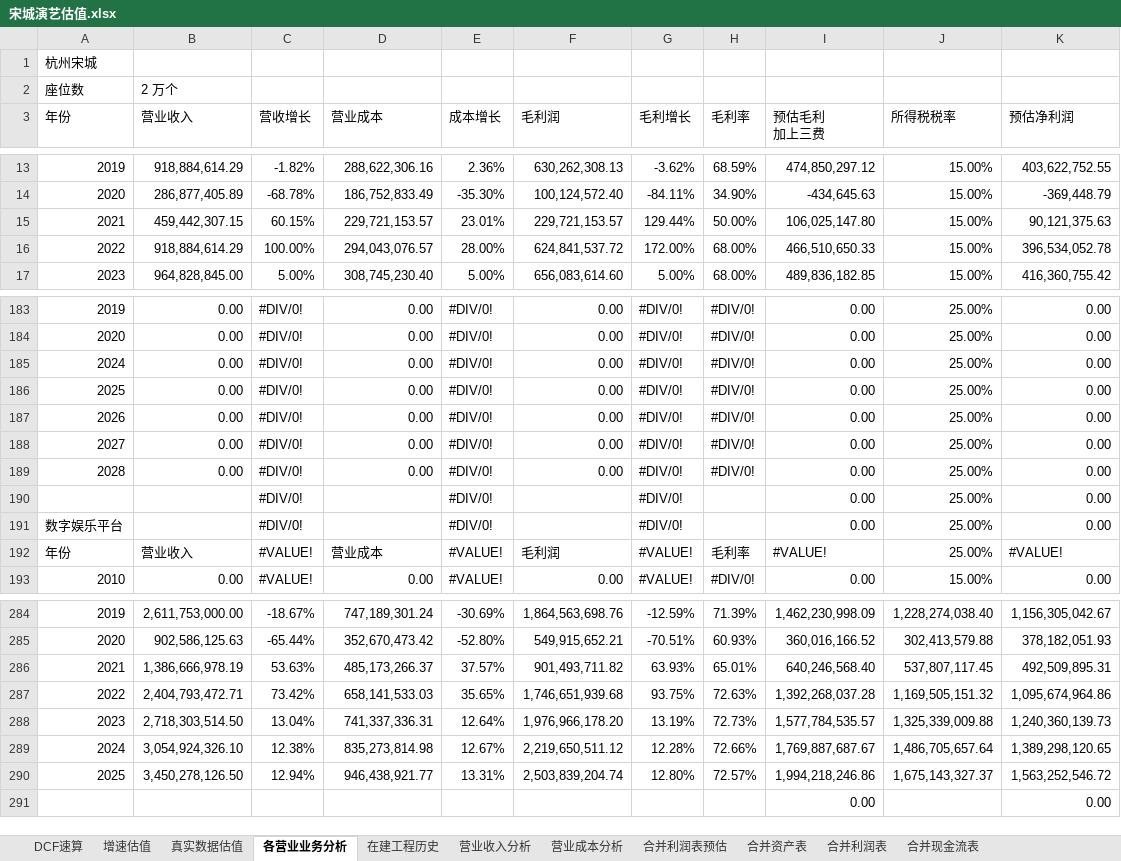
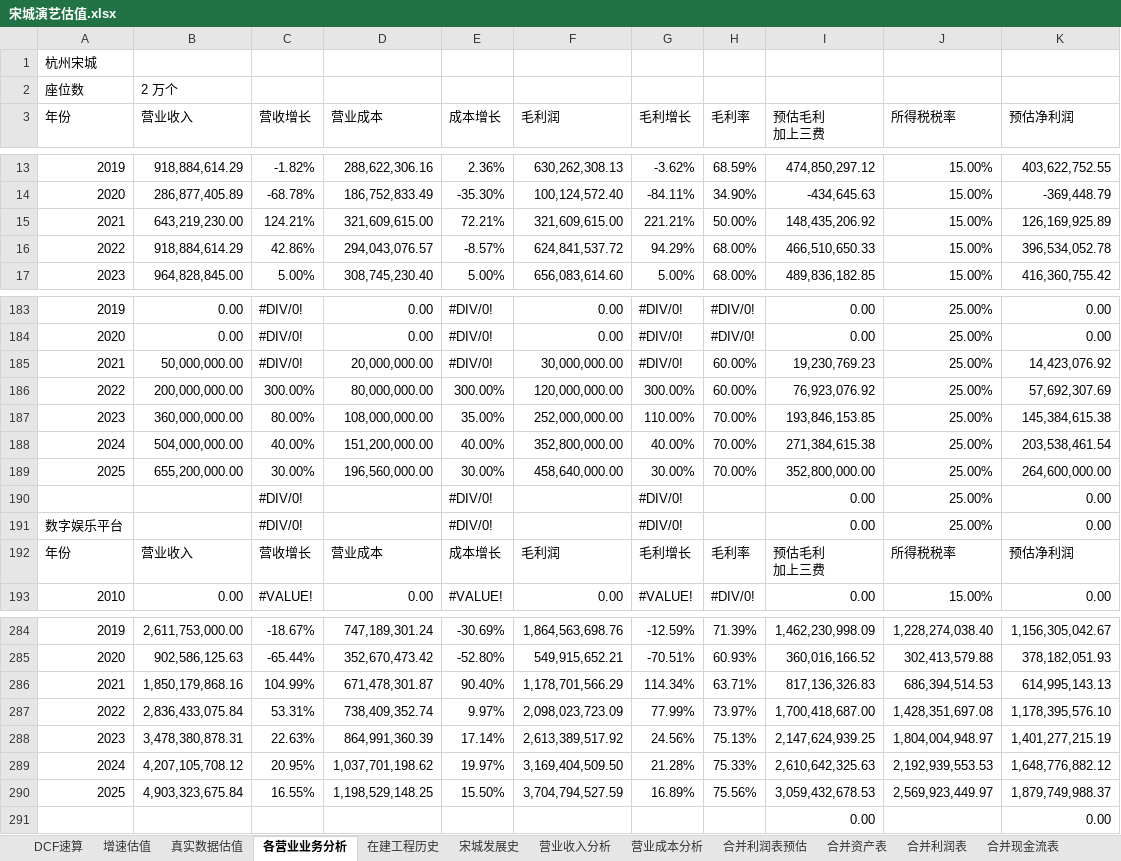
Before and after one commit to bivana/stock_learn, an Excel workbook: 300144_宋城演艺/宋城演艺估值.xlsx, sheet 各营业业务分析, drawn as a sheet; only a part is shown, gaps mark what is left out; values as stored, in another font and other column widths than the file's, no cell formats; removed rows and columns are numbered as before the commit, all else as after; ↵ is a line break in a cell; the diff covers the shown part only; the diff names each change by its address in the sheet, - before the commit and + after, or states it on an @@ line.

```diff
--- a/300144_宋城演艺/宋城演艺估值.xlsx (sheet 各营业业务分析)
+++ b/300144_宋城演艺/宋城演艺估值.xlsx (sheet 各营业业务分析)
+sheet tab: 宋城发展史
-row 15: 2021 | 459,442,307.15 | 60.15% | 229,721,153.57 | 23.01% | 229,721,153.57 | 129.44% | 50.00% | 106,025,147.80 | 15.00% | 90,121,375.63
+row 15: 2021 | 643,219,230.00 | 124.21% | 321,609,615.00 | 72.21% | 321,609,615.00 | 221.21% | 50.00% | 148,435,206.92 | 15.00% | 126,169,925.89
-C16 (营收增长): 100.00%
+C16 (营收增长): 42.86%
-E16 (成本增长): 28.00%
+E16 (成本增长): -8.57%
-G16 (毛利增长): 172.00%
+G16 (毛利增长): 94.29%
-row 185: 2024 | 0.00 | #DIV/0! | 0.00 | #DIV/0! | 0.00 | #DIV/0! | #DIV/0! | 0.00 | 25.00% | 0.00
-row 186: 2025 | 0.00 | #DIV/0! | 0.00 | #DIV/0! | 0.00 | #DIV/0! | #DIV/0! | 0.00 | 25.00% | 0.00
-row 187: 2026 | 0.00 | #DIV/0! | 0.00 | #DIV/0! | 0.00 | #DIV/0! | #DIV/0! | 0.00 | 25.00% | 0.00
-row 188: 2027 | 0.00 | #DIV/0! | 0.00 | #DIV/0! | 0.00 | #DIV/0! | #DIV/0! | 0.00 | 25.00% | 0.00
-row 189: 2028 | 0.00 | #DIV/0! | 0.00 | #DIV/0! | 0.00 | #DIV/0! | #DIV/0! | 0.00 | 25.00% | 0.00
+row 185: 2021 | 50,000,000.00 | #DIV/0! | 20,000,000.00 | #DIV/0! | 30,000,000.00 | #DIV/0! | 60.00% | 19,230,769.23 | 25.00% | 14,423,076.92
+row 186: 2022 | 200,000,000.00 | 300.00% | 80,000,000.00 | 300.00% | 120,000,000.00 | 300.00% | 60.00% | 76,923,076.92 | 25.00% | 57,692,307.69
+row 187: 2023 | 360,000,000.00 | 80.00% | 108,000,000.00 | 35.00% | 252,000,000.00 | 110.00% | 70.00% | 193,846,153.85 | 25.00% | 145,384,615.38
+row 188: 2024 | 504,000,000.00 | 40.00% | 151,200,000.00 | 40.00% | 352,800,000.00 | 40.00% | 70.00% | 271,384,615.38 | 25.00% | 203,538,461.54
+row 189: 2025 | 655,200,000.00 | 30.00% | 196,560,000.00 | 30.00% | 458,640,000.00 | 30.00% | 70.00% | 352,800,000.00 | 25.00% | 264,600,000.00
-C192 (营收增长): #VALUE!
+C192 (营收增长): 营收增长
-E192 (成本增长): #VALUE!
+E192 (成本增长): 成本增长
-G192 (毛利增长): #VALUE!
+G192 (毛利增长): 毛利增长
-I192 (预估毛利 加上三费): #VALUE!
+I192 (预估毛利 加上三费): 预估毛利 ↵ 加上三费
-J192 (所得税税率): 25.00%
+J192 (所得税税率): 所得税税率
-K192 (预估净利润): #VALUE!
+K192 (预估净利润): 预估净利润
-row 286: 2021 | 1,386,666,978.19 | 53.63% | 485,173,266.37 | 37.57% | 901,493,711.82 | 63.93% | 65.01% | 640,246,568.40 | 537,807,117.45 | 492,509,895.31
-row 287: 2022 | 2,404,793,472.71 | 73.42% | 658,141,533.03 | 35.65% | 1,746,651,939.68 | 93.75% | 72.63% | 1,392,268,037.28 | 1,169,505,151.32 | 1,095,674,964.86
-row 288: 2023 | 2,718,303,514.50 | 13.04% | 741,337,336.31 | 12.64% | 1,976,966,178.20 | 13.19% | 72.73% | 1,577,784,535.57 | 1,325,339,009.88 | 1,240,360,139.73
-row 289: 2024 | 3,054,924,326.10 | 12.38% | 835,273,814.98 | 12.67% | 2,219,650,511.12 | 12.28% | 72.66% | 1,769,887,687.67 | 1,486,705,657.64 | 1,389,298,120.65
-row 290: 2025 | 3,450,278,126.50 | 12.94% | 946,438,921.77 | 13.31% | 2,503,839,204.74 | 12.80% | 72.57% | 1,994,218,246.86 | 1,675,143,327.37 | 1,563,252,546.72
+row 286: 2021 | 1,850,179,868.16 | 104.99% | 671,478,301.87 | 90.40% | 1,178,701,566.29 | 114.34% | 63.71% | 817,136,326.83 | 686,394,514.53 | 614,995,143.13
+row 287: 2022 | 2,836,433,075.84 | 53.31% | 738,409,352.74 | 9.97% | 2,098,023,723.09 | 77.99% | 73.97% | 1,700,418,687.00 | 1,428,351,697.08 | 1,178,395,576.10
+row 288: 2023 | 3,478,380,878.31 | 22.63% | 864,991,360.39 | 17.14% | 2,613,389,517.92 | 24.56% | 75.13% | 2,147,624,939.25 | 1,804,004,948.97 | 1,401,277,215.19
+row 289: 2024 | 4,207,105,708.12 | 20.95% | 1,037,701,198.62 | 19.97% | 3,169,404,509.50 | 21.28% | 75.33% | 2,610,642,325.63 | 2,192,939,553.53 | 1,648,776,882.12
+row 290: 2025 | 4,903,323,675.84 | 16.55% | 1,198,529,148.25 | 15.50% | 3,704,794,527.59 | 16.89% | 75.56% | 3,059,432,678.53 | 2,569,923,449.97 | 1,879,749,988.37
```
Also changed, not shown: 20 added rows, 20 removed rows and 110 edited cells elsewhere in this sheet, sheet 真实数据估值, sheet 在建工程历史, cell formats, formulas that keep their value, 24 other files.
